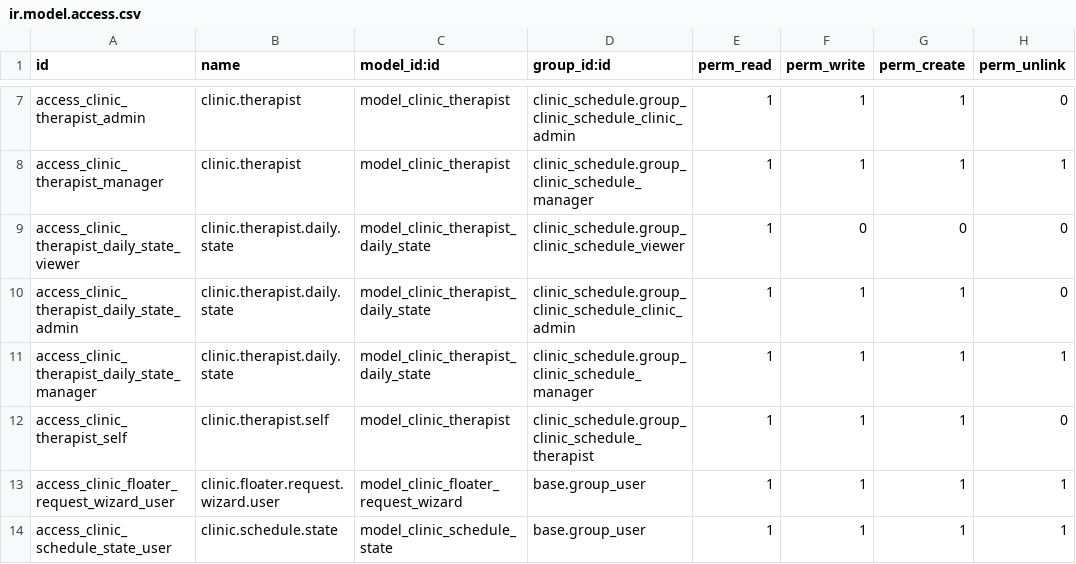
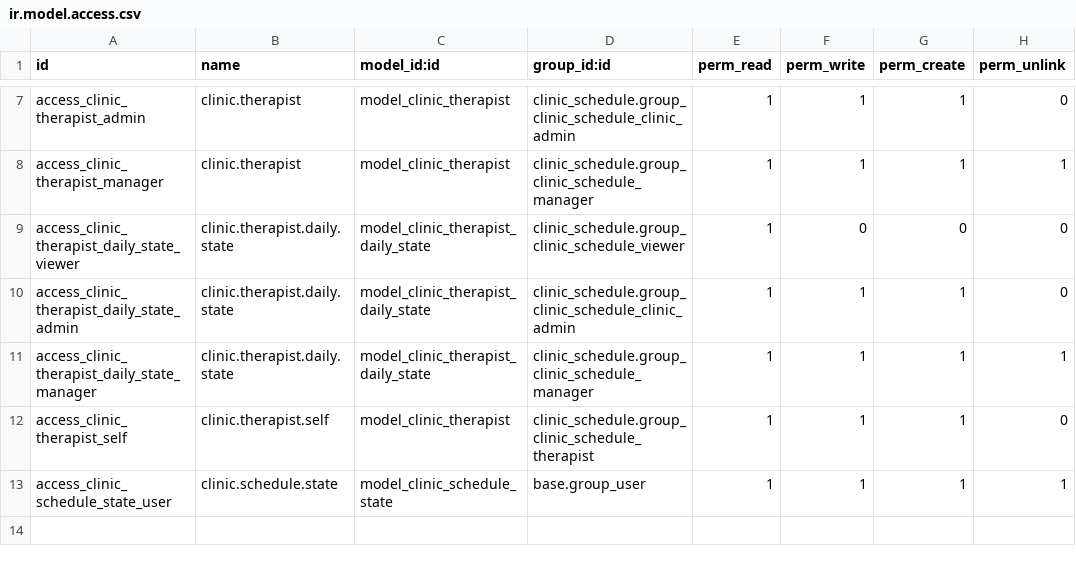
Before and after one commit to rohanmhase/custom_addons, a CSV file: custom_addons/clinic_schedule/security/ir.model.access.csv, drawn as a sheet; only a part is shown, gaps mark what is left out; the diff names each change by its address in the sheet, - before the commit and + after, or states it on an @@ line.

```diff
--- a/custom_addons/clinic_schedule/security/ir.model.access.csv
+++ b/custom_addons/clinic_schedule/security/ir.model.access.csv
-row 13: access_clinic_floater_request_wizard_user | clinic.floater.request.wizard.user | model_clinic_floater_request_wizard | base.group_user | 1 | 1 | 1 | 1
```
Also changed, not shown: 3 other files.
